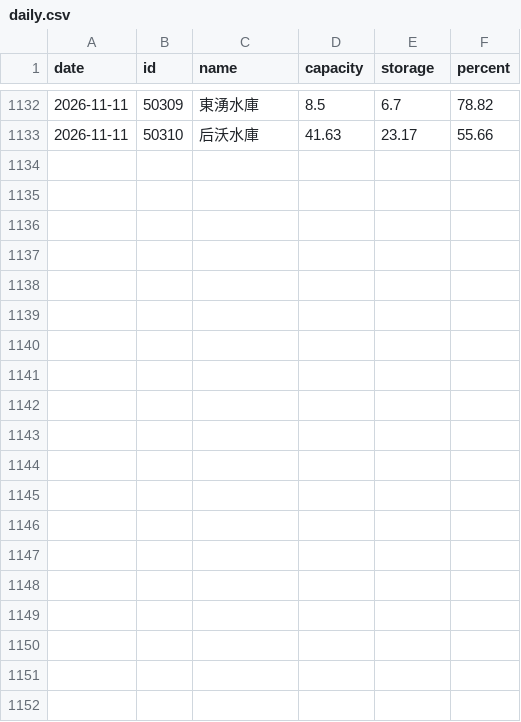
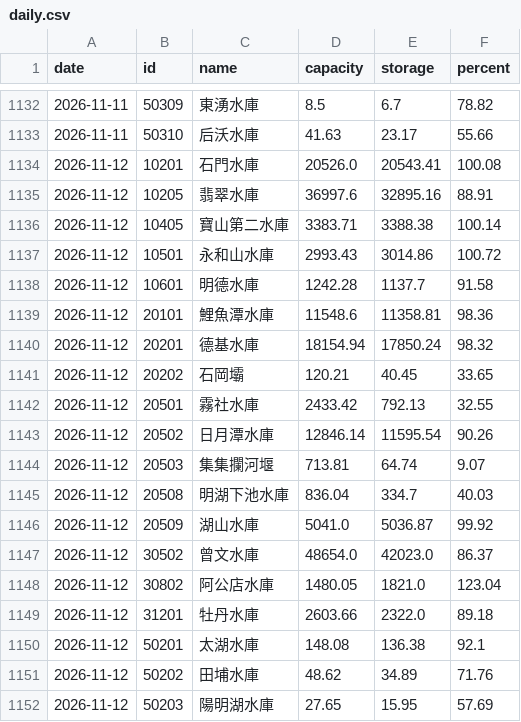
Before and after one commit to twranger-glitch/geo-taiwan, a CSV file: data/reservoirs/daily.csv, drawn as a sheet; only a part is shown, gaps mark what is left out; the diff covers the shown part only; the diff names each change by its address in the sheet, - before the commit and + after, or states it on an @@ line.

```diff
--- a/data/reservoirs/daily.csv
+++ b/data/reservoirs/daily.csv
+row 1134: 2026-11-12 | 10201 | 石門水庫 | 20526.0 | 20543.41 | 100.08
+row 1135: 2026-11-12 | 10205 | 翡翠水庫 | 36997.6 | 32895.16 | 88.91
+row 1136: 2026-11-12 | 10405 | 寶山第二水庫 | 3383.71 | 3388.38 | 100.14
+row 1137: 2026-11-12 | 10501 | 永和山水庫 | 2993.43 | 3014.86 | 100.72
+row 1138: 2026-11-12 | 10601 | 明德水庫 | 1242.28 | 1137.7 | 91.58
+row 1139: 2026-11-12 | 20101 | 鯉魚潭水庫 | 11548.6 | 11358.81 | 98.36
+row 1140: 2026-11-12 | 20201 | 德基水庫 | 18154.94 | 17850.24 | 98.32
+row 1141: 2026-11-12 | 20202 | 石岡壩 | 120.21 | 40.45 | 33.65
+row 1142: 2026-11-12 | 20501 | 霧社水庫 | 2433.42 | 792.13 | 32.55
+row 1143: 2026-11-12 | 20502 | 日月潭水庫 | 12846.14 | 11595.54 | 90.26
+row 1144: 2026-11-12 | 20503 | 集集攔河堰 | 713.81 | 64.74 | 9.07
+row 1145: 2026-11-12 | 20508 | 明湖下池水庫 | 836.04 | 334.7 | 40.03
+row 1146: 2026-11-12 | 20509 | 湖山水庫 | 5041.0 | 5036.87 | 99.92
+row 1147: 2026-11-12 | 30502 | 曾文水庫 | 48654.0 | 42023.0 | 86.37
+row 1148: 2026-11-12 | 30802 | 阿公店水庫 | 1480.05 | 1821.0 | 123.04
+row 1149: 2026-11-12 | 31201 | 牡丹水庫 | 2603.66 | 2322.0 | 89.18
+row 1150: 2026-11-12 | 50201 | 太湖水庫 | 148.08 | 136.38 | 92.1
+row 1151: 2026-11-12 | 50202 | 田埔水庫 | 48.62 | 34.89 | 71.76
+row 1152: 2026-11-12 | 50203 | 陽明湖水庫 | 27.65 | 15.95 | 57.69
```
Also changed, not shown: 10 added rows elsewhere in this file, data/reservoirs/hourly.csv, 1 other file.
